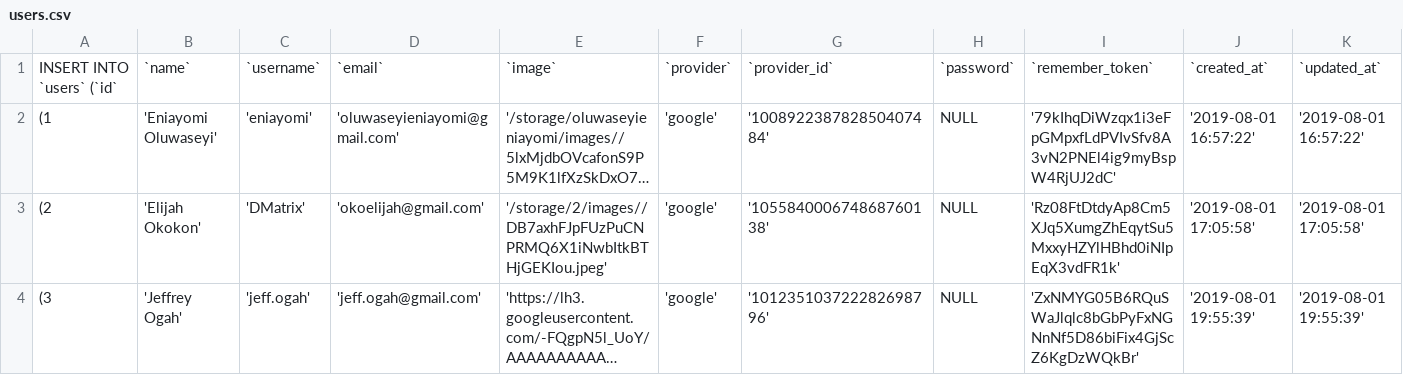
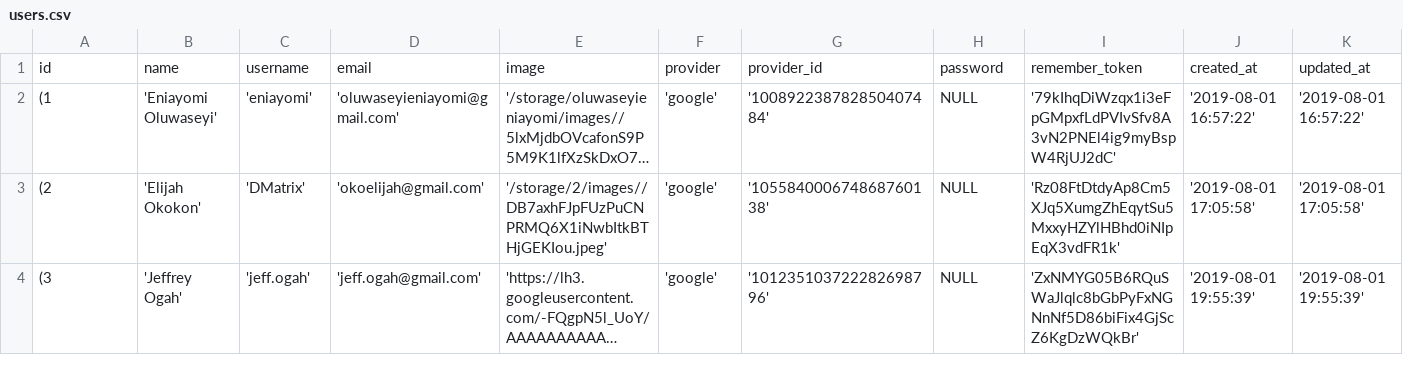
Before and after one commit to hngi/Team-Go, a CSV file: users.csv, drawn as a sheet; only a part is shown; long unchanged cells end in …; removed rows and columns are numbered as before the commit, all else as after; rows hold the shown columns only; the diff names each change by its address in the sheet, - before the commit and + after, or states it on an @@ line.

```diff
--- a/users.csv
+++ b/users.csv
-row 1: INSERT INTO `users` (`id` | `name` | `username` | `email` | `image` | `provider` | `provider_id` | `password` | `remember_token` | `created_at` | `updated_at`
+row 1: id | name | username | email | image | provider | provider_id | password | remember_token | created_at | updated_at
```
Also changed, not shown: following.csv, notifications.csv, 2 other files.
